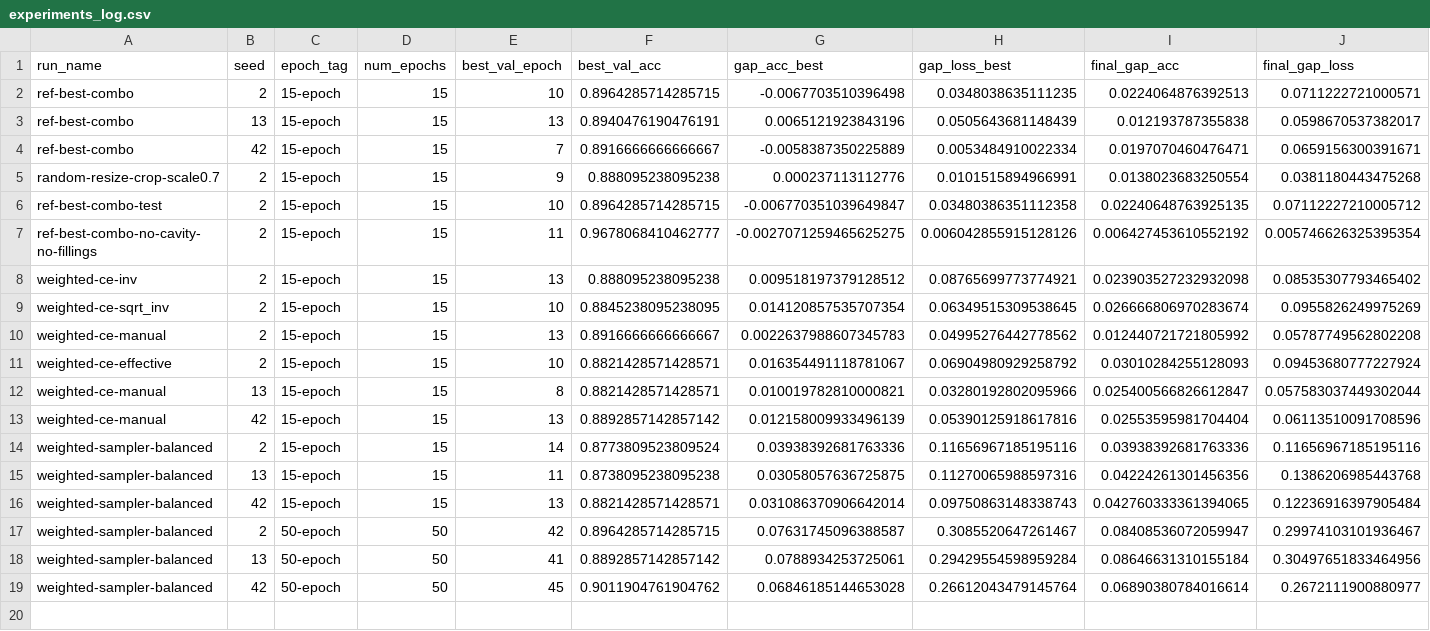
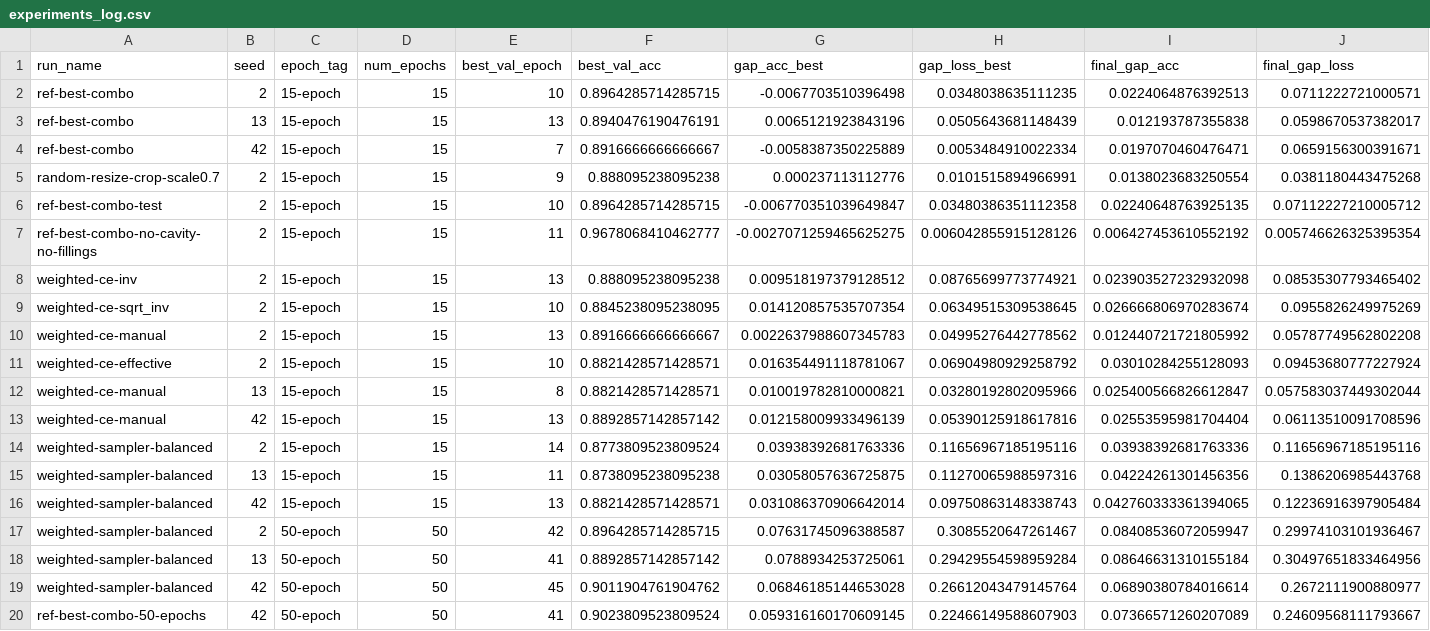
Before and after one commit to roddrigoqueiroz/dental-radiography-classification, a CSV file: results/new-results/experiments_log.csv, drawn as a sheet; only a part is shown; rows hold the shown columns only; the diff names each change by its address in the sheet, - before the commit and + after, or states it on an @@ line.

Commit message:
Testing baseline model in 50 epochs

```diff
--- a/results/new-results/experiments_log.csv
+++ b/results/new-results/experiments_log.csv
+row 20: ref-best-combo-50-epochs | 42 | 50-epoch | 50 | 41 | 0.9023809523809524 | 0.059316160170609145 | 0.22466149588607903 | 0.07366571260207089 | 0.24609568111793667
```
Also changed, not shown: 4 other files.
